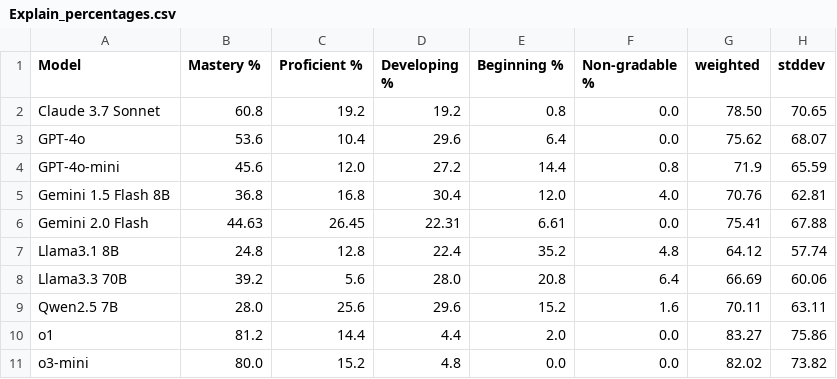
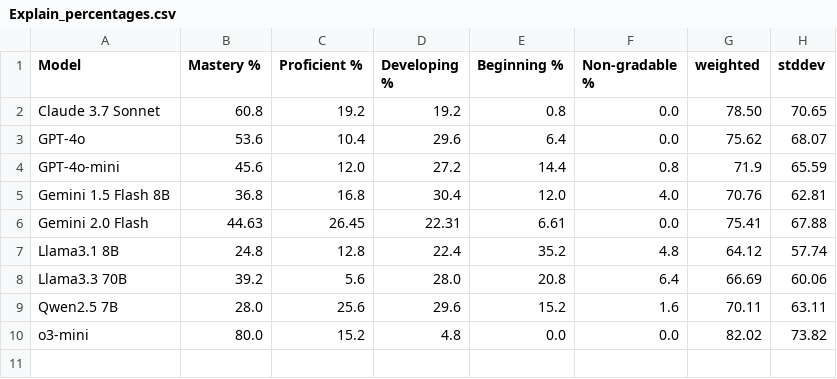
Before and after one commit to jaylene-zhang/ArtifactProgramming2025, a CSV file: results/ExplainResults/Explain_percentages.csv, drawn as a sheet; the diff names each change by its address in the sheet, - before the commit and + after, or states it on an @@ line.

```diff
--- a/results/ExplainResults/Explain_percentages.csv
+++ b/results/ExplainResults/Explain_percentages.csv
-row 10: o1 | 81.2 | 14.4 | 4.4 | 2.0 | 0.0 | 83.27 | 75.86
```
Also changed, not shown: results/CodeGenResults/CodeGen_percentages.csv, results/RepairResults/logical_error_percentages.csv, 5 other files.
